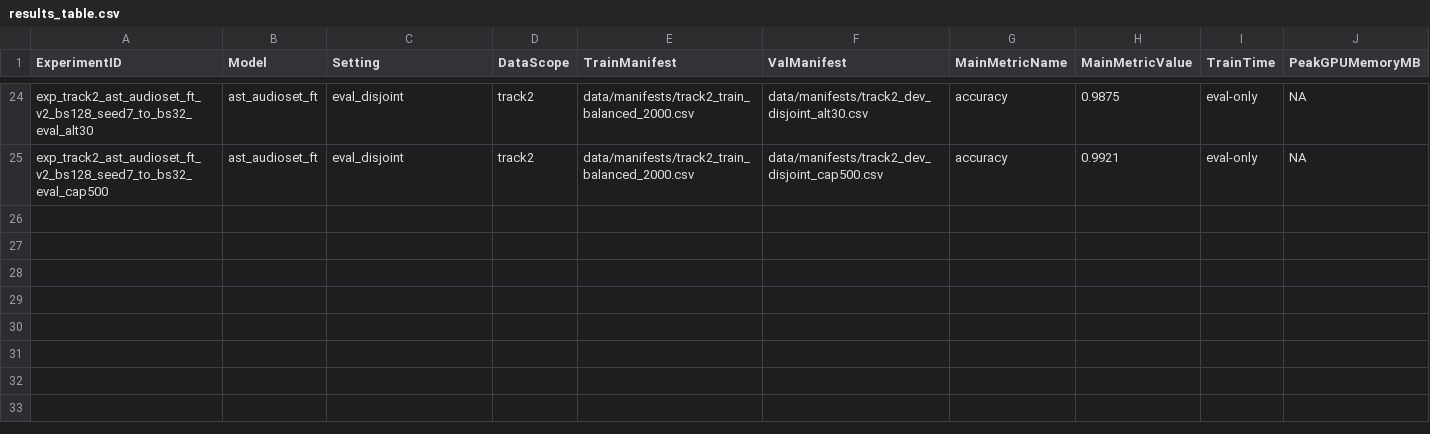
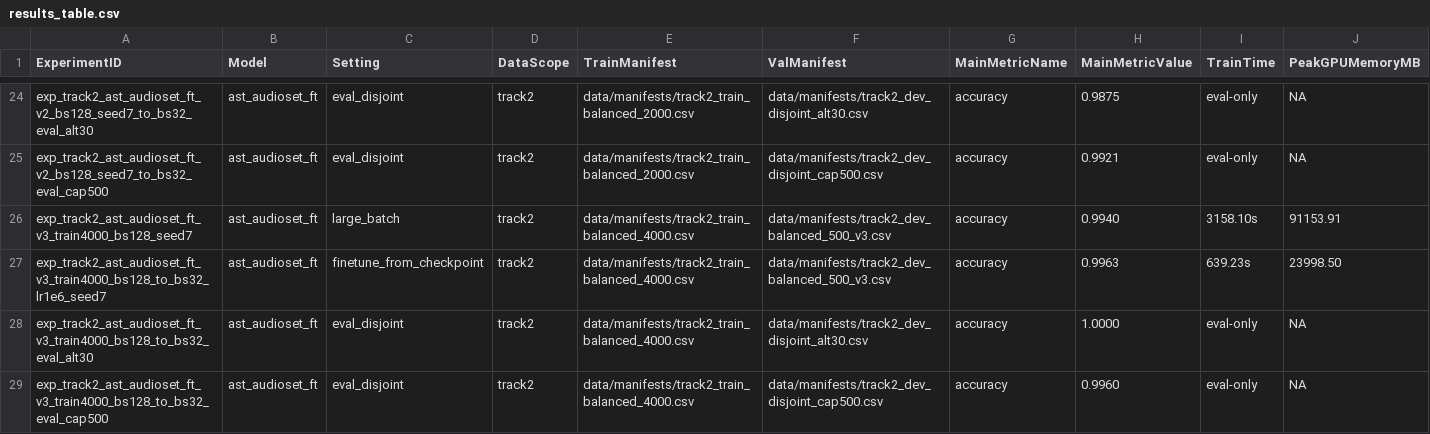
Before and after one commit to Suaiii/ATADD, a CSV file: reports/results_table.csv, drawn as a sheet; only a part is shown, gaps mark what is left out; rows hold the shown columns only; the diff names each change by its address in the sheet, - before the commit and + after, or states it on an @@ line.

Commit message:
Record AST 32k scaling and calibration results

```diff
--- a/reports/results_table.csv
+++ b/reports/results_table.csv
+row 26: exp_track2_ast_audioset_ft_v3_train4000_bs128_seed7 | ast_audioset_ft | large_batch | track2 | data/manifests/track2_train_balanced_4000.csv | data/manifests/track2_dev_balanced_500_v3.csv | accuracy | 0.9940 | 3158.10s | 91153.91
+row 27: exp_track2_ast_audioset_ft_v3_train4000_bs128_to_bs32_lr1e6_seed7 | ast_audioset_ft | finetune_from_checkpoint | track2 | data/manifests/track2_train_balanced_4000.csv | data/manifests/track2_dev_balanced_500_v3.csv | accuracy | 0.9963 | 639.23s | 23998.50
+row 28: exp_track2_ast_audioset_ft_v3_train4000_bs128_to_bs32_eval_alt30 | ast_audioset_ft | eval_disjoint | track2 | data/manifests/track2_train_balanced_4000.csv | data/manifests/track2_dev_disjoint_alt30.csv | accuracy | 1.0000 | eval-only | NA
+row 29: exp_track2_ast_audioset_ft_v3_train4000_bs128_to_bs32_eval_cap500 | ast_audioset_ft | eval_disjoint | track2 | data/manifests/track2_train_balanced_4000.csv | data/manifests/track2_dev_disjoint_cap500.csv | accuracy | 0.9960 | eval-only | NA
```
Also changed, not shown: 2 other files.
